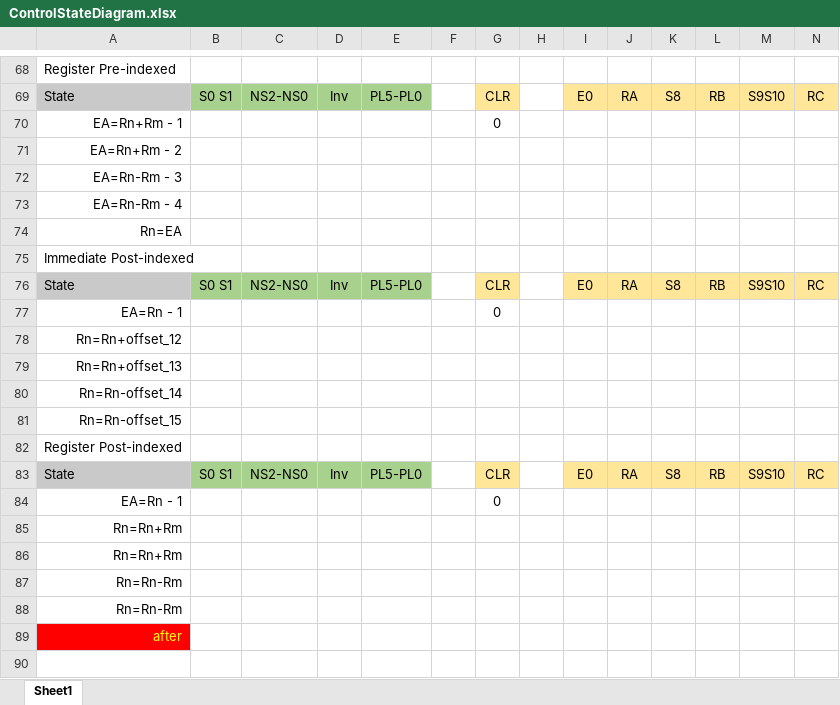
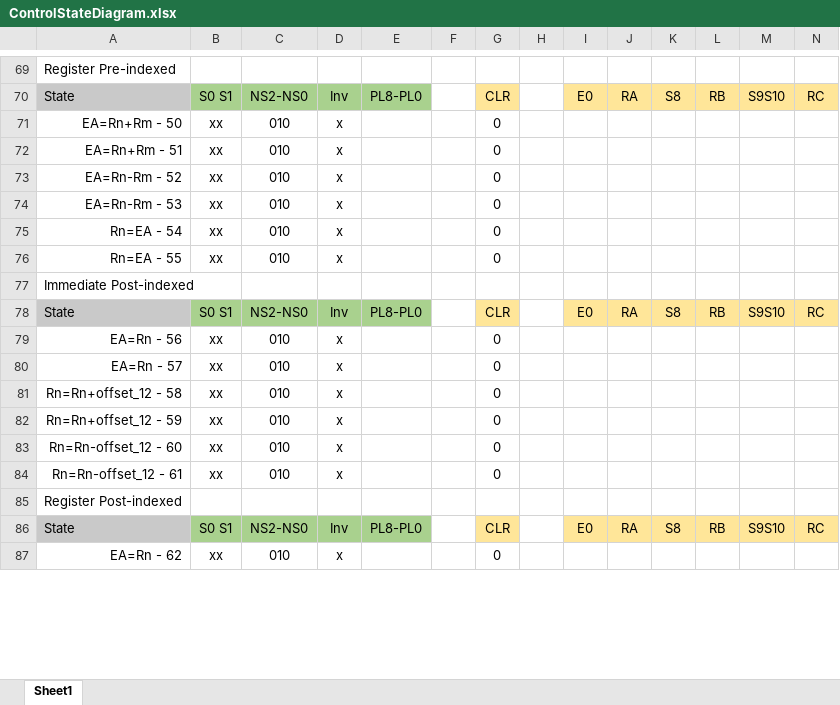
Before and after one commit to pedrocolon93/armverilogimplementation, an Excel workbook: ArquiProjecto/Phase2/ControlStateDiagram.xlsx, sheet Sheet1, drawn as a sheet; only a part is shown, gaps mark what is left out; values as stored, in another font and other column widths than the file's, no borders; removed rows and columns are numbered as before the commit, all else as after; rows hold the shown columns only; the diff covers the shown part only; the diff names each change by its address in the sheet, - before the commit and + after, or states it on an @@ line.

```diff
--- a/ArquiProjecto/Phase2/ControlStateDiagram.xlsx (sheet Sheet1)
+++ b/ArquiProjecto/Phase2/ControlStateDiagram.xlsx (sheet Sheet1)
-E70: PL5-PL0
+E70: PL8-PL0
-row 70: EA=Rn+Rm - 1 |  |  |  |  |  | 0
-row 71: EA=Rn+Rm - 2
-row 72: EA=Rn-Rm - 3
-row 73: EA=Rn-Rm - 4
-row 74: Rn=EA
+row 71: EA=Rn+Rm - 50 | xx | 010 | x |  |  | 0
+row 72: EA=Rn+Rm - 51 | xx | 010 | x |  |  | 0
+row 73: EA=Rn-Rm - 52 | xx | 010 | x |  |  | 0
+row 74: EA=Rn-Rm - 53 | xx | 010 | x |  |  | 0
+row 75: Rn=EA - 54 | xx | 010 | x |  |  | 0
+row 76: Rn=EA - 55 | xx | 010 | x |  |  | 0
-E78: PL5-PL0
+E78: PL8-PL0
-row 77: EA=Rn - 1 |  |  |  |  |  | 0
-row 78: Rn=Rn+offset_12
-row 79: Rn=Rn+offset_13
-row 80: Rn=Rn-offset_14
-row 81: Rn=Rn-offset_15
+row 79: EA=Rn - 56 | xx | 010 | x |  |  | 0
+row 80: EA=Rn - 57 | xx | 010 | x |  |  | 0
+row 81: Rn=Rn+offset_12 - 58 | xx | 010 | x |  |  | 0
+row 82: Rn=Rn+offset_12 - 59 | xx | 010 | x |  |  | 0
+row 83: Rn=Rn-offset_12 - 60 | xx | 010 | x |  |  | 0
+row 84: Rn=Rn-offset_12 - 61 | xx | 010 | x |  |  | 0
-E86: PL5-PL0
+E86: PL8-PL0
-row 84: EA=Rn - 1 |  |  |  |  |  | 0
-row 85: Rn=Rn+Rm
-row 86: Rn=Rn+Rm
-row 87: Rn=Rn-Rm
-row 88: Rn=Rn-Rm
-row 89: after
-row 87: (empty)
+row 87: EA=Rn - 62 | xx | 010 | x |  |  | 0
```
Also changed, not shown: 66 added rows, 56 removed rows and 90 edited cells elsewhere in this sheet.
